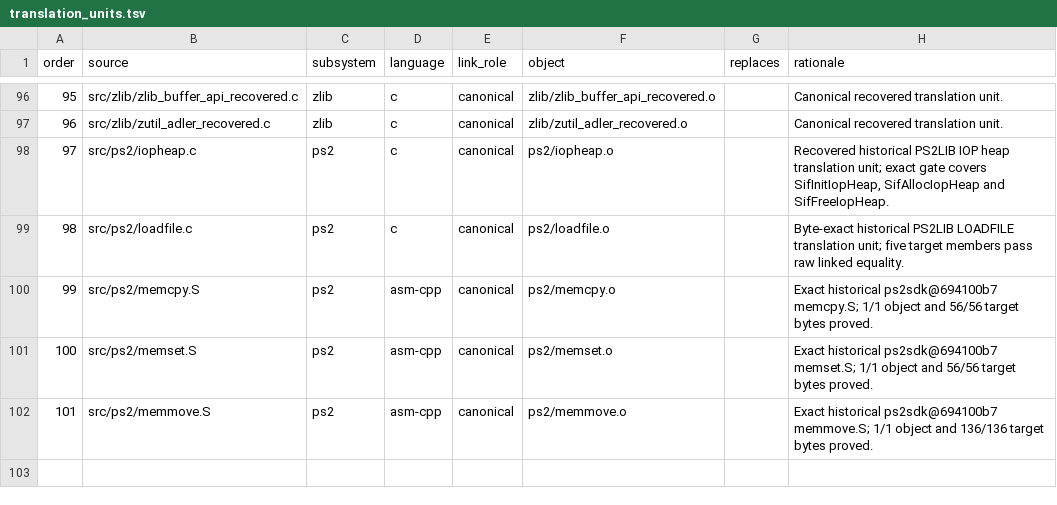
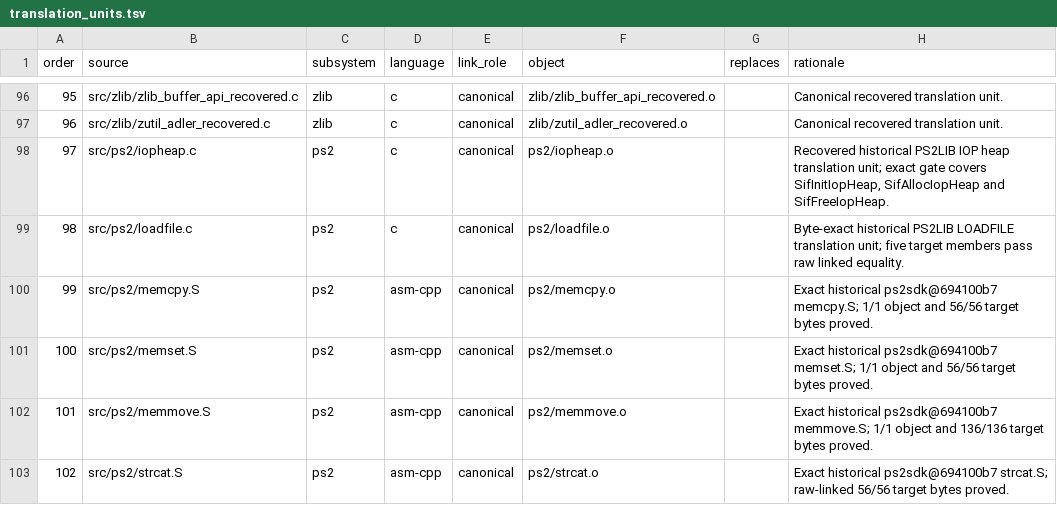
Before and after one commit to ReyFxck/SNESstation-Decomp, a TSV file: analysis/source_tree/translation_units.tsv, drawn as a sheet; only a part is shown, gaps mark what is left out.

Commit message:
promote exact historical strcat assembly source

```diff
--- a/analysis/source_tree/translation_units.tsv
+++ b/analysis/source_tree/translation_units.tsv
@@ -102 +102,2 @@ order	source	subsystem	language	link_role	object	replaces	rationale
 101	src/ps2/memmove.S	ps2	asm-cpp	canonical	ps2/memmove.o		Exact historical ps2sdk@694100b7 memmove.S; 1/1 object and 136/136 target bytes proved.
+102	src/ps2/strcat.S	ps2	asm-cpp	canonical	ps2/strcat.o		Exact historical ps2sdk@694100b7 strcat.S; raw-linked 56/56 target bytes proved.
```
Also changed, not shown: analysis/link_identity/runtime_members.tsv, 10 other files.
